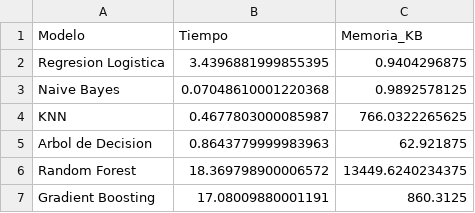
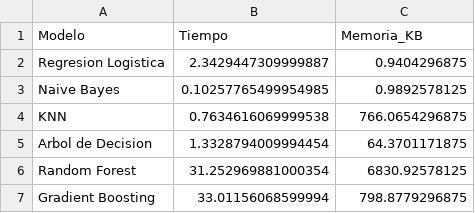
Before and after one commit to santiagojpaez/tp-cdd, a CSV file: tp1/bench_modelos.csv, drawn as a sheet.

```diff
--- a/tp1/bench_modelos.csv
+++ b/tp1/bench_modelos.csv
@@ -1,7 +1,7 @@
 Modelo,Tiempo,Memoria_KB
-Regresion Logistica,3.4396881999855395,0.9404296875
-Naive Bayes,0.07048610001220368,0.9892578125
-KNN,0.4677803000085987,766.0322265625
-Arbol de Decision,0.8643779999983963,62.921875
-Random Forest,18.369798900006572,13449.6240234375
-Gradient Boosting,17.08009880001191,860.3125
+Regresion Logistica,2.3429447309999887,0.9404296875
+Naive Bayes,0.10257765499954985,0.9892578125
+KNN,0.7634616069999538,766.0654296875
+Arbol de Decision,1.3328794009994454,64.3701171875
+Random Forest,31.252969881000354,6830.92578125
+Gradient Boosting,33.01156068599994,798.8779296875
```
Also changed, not shown: tp1/resultados_modelos.csv, tp1/test_data.csv, 5 other files.
